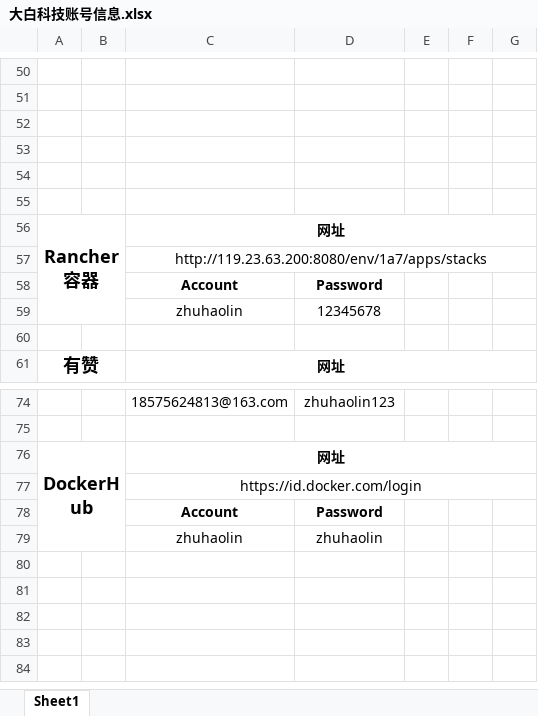
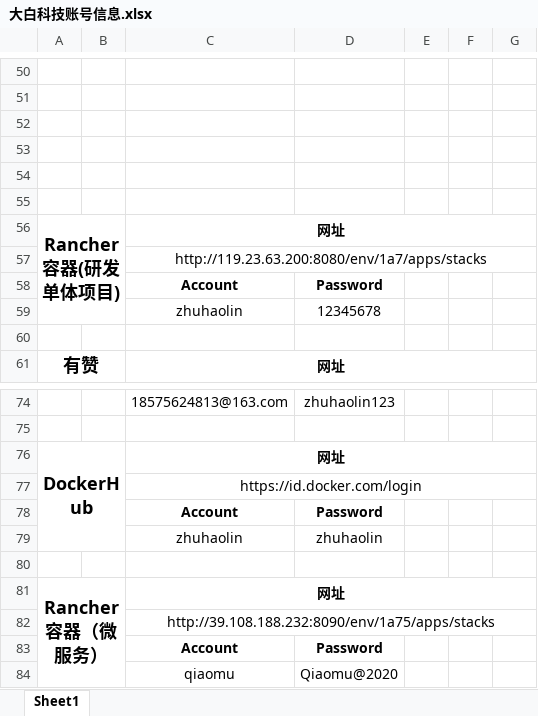
Before and after one commit to chrgu000/dabai-company-doc, an Excel workbook: 大白科技账号信息.xlsx, sheet Sheet1, drawn as a sheet; only a part is shown, gaps mark what is left out; values as stored, in another font and other column widths than the file's, no borders; the diff names each change by its address in the sheet, - before the commit and + after, or states it on an @@ line.

Commit message:
修改账号信息

```diff
--- a/大白科技账号信息.xlsx (sheet Sheet1)
+++ b/大白科技账号信息.xlsx (sheet Sheet1)
-A56: Rancher容器
+A56: Rancher容器(研发单体项目)
+row 80: (empty)
+row 81: Rancher容器（微服务） |  | 网址
+row 82:  |  | http://39.108.188.232:8090/env/1a75/apps/stacks
+row 83:  |  | Account | Password
+row 84:  |  | qiaomu | Qiaomu@2020
```
